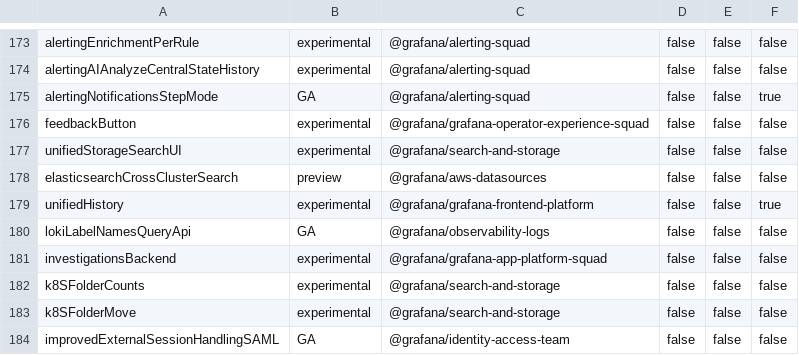
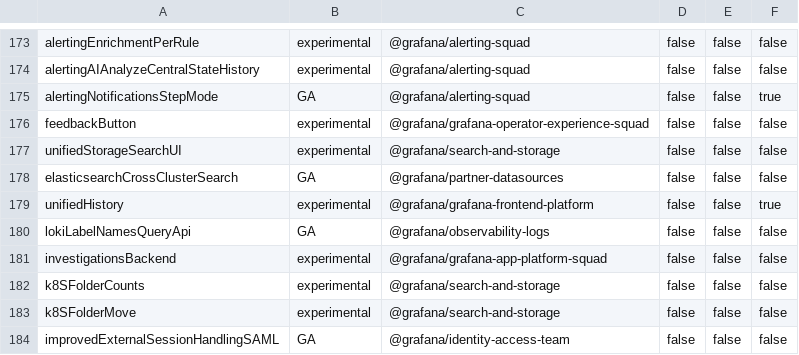
Before and after one commit to openai-oss-forks/grafana-experiments, a CSV file: pkg/services/featuremgmt/toggles_gen.csv, drawn as a sheet; only a part is shown, gaps mark what is left out.

Commit message:
Elasticsearch: Mark cross cluster search toggle as GA (#110806)
* Mark toggle as GA and update owners

* make gen toggles

* Do not enable by default for now

* Vale lint

```diff
--- a/pkg/services/featuremgmt/toggles_gen.csv
+++ b/pkg/services/featuremgmt/toggles_gen.csv
@@ -177,3 +177,3 @@ feedbackButton,experimental,@grafana/grafana-operator-experience-squad,false,fal
 unifiedStorageSearchUI,experimental,@grafana/search-and-storage,false,false,false
-elasticsearchCrossClusterSearch,preview,@grafana/aws-datasources,false,false,false
+elasticsearchCrossClusterSearch,GA,@grafana/partner-datasources,false,false,false
 unifiedHistory,experimental,@grafana/grafana-frontend-platform,false,false,true
```
Also changed, not shown: 5 other files.
